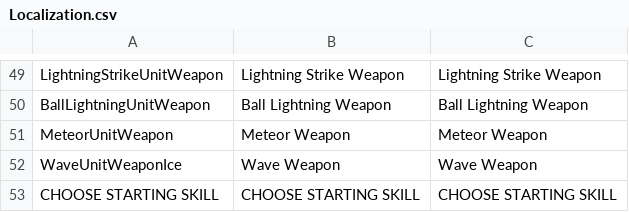
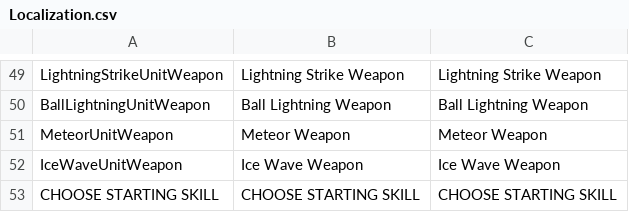
Before and after one commit to KonstantKuz/SuperpowerSquad, a CSV file: Assets/Resources/Configs/Localization.csv, drawn as a sheet; only a part is shown, gaps mark what is left out.

Commit message:
fix localize

```diff
--- a/Assets/Resources/Configs/Localization.csv
+++ b/Assets/Resources/Configs/Localization.csv
@@ -51,3 +51,3 @@ BallLightningUnitWeapon,Ball Lightning Weapon,Ball Lightning Weapon
 MeteorUnitWeapon,Meteor Weapon,Meteor Weapon
-WaveUnitWeaponIce,Wave Weapon,Wave Weapon
+IceWaveUnitWeapon,Ice Wave Weapon,Ice Wave Weapon
 CHOOSE STARTING SKILL,CHOOSE STARTING SKILL,CHOOSE STARTING SKILL
```
